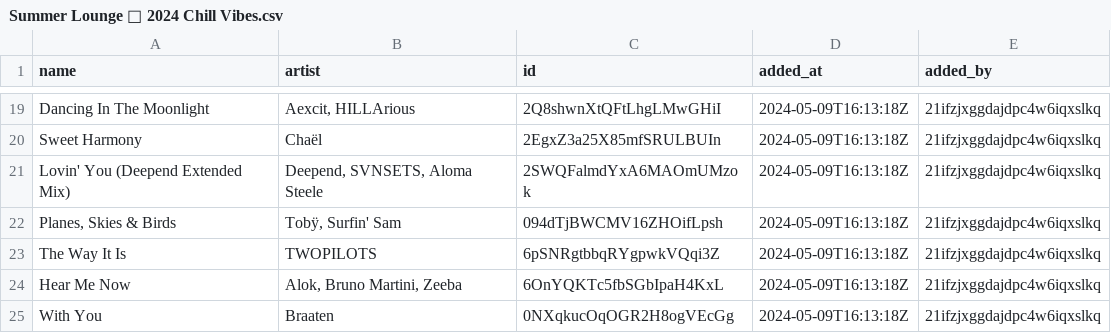
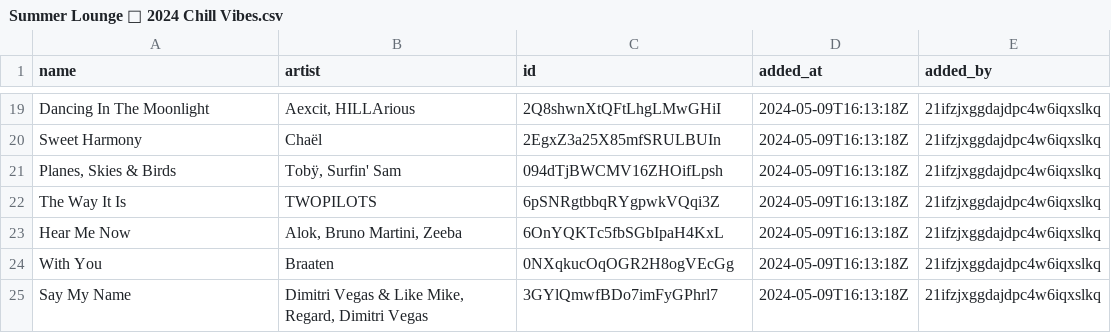
Before and after one commit to Ari-Zerner/spotify-archive, a CSV file: playlists/Summer Lounge 🍦 2024 Chill Vibes.csv, drawn as a sheet; only a part is shown, gaps mark what is left out; the shorter side is filled out with more unchanged rows; the diff names each change by its address in the sheet, - before the commit and + after, or states it on an @@ line.

Commit message:
Update 2024-05-15_00-02-18
Summary of Changes:
  Changed playlists:
    - Summer Lounge 🍦 2024 Chill Vibes
    - Everyday Shuffle

Changed playlist: Summer Lounge 🍦 2024 Chill Vibes
Error describing changes for Summer Lounge 🍦 2024 Chill Vibes: '_csv.reader' object is not subscriptable
Changed playlist: Everyday Shuffle
Error describing changes for Everyday Shuffle: '_csv.reader' object is not subscriptable

```diff
--- a/playlists/Summer Lounge 🍦 2024 Chill Vibes.csv
+++ b/playlists/Summer Lounge 🍦 2024 Chill Vibes.csv
-row 21: Lovin' You (Deepend Extended Mix) | Deepend, SVNSETS, Aloma Steele | 2SWQFalmdYxA6MAOmUMzok | 2024-05-09T16:13:18Z | 21ifzjxggdajdpc4w6iqxslkq
```
Also changed, not shown: playlists/Everyday Shuffle.csv, playlists_metadata.csv.
